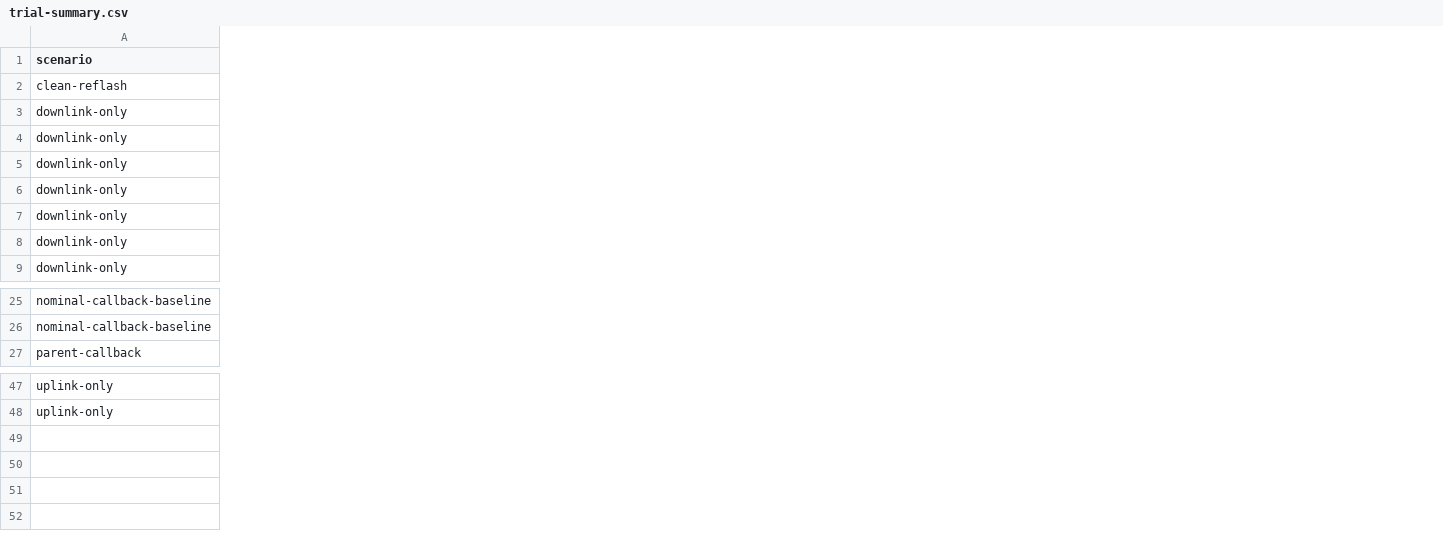
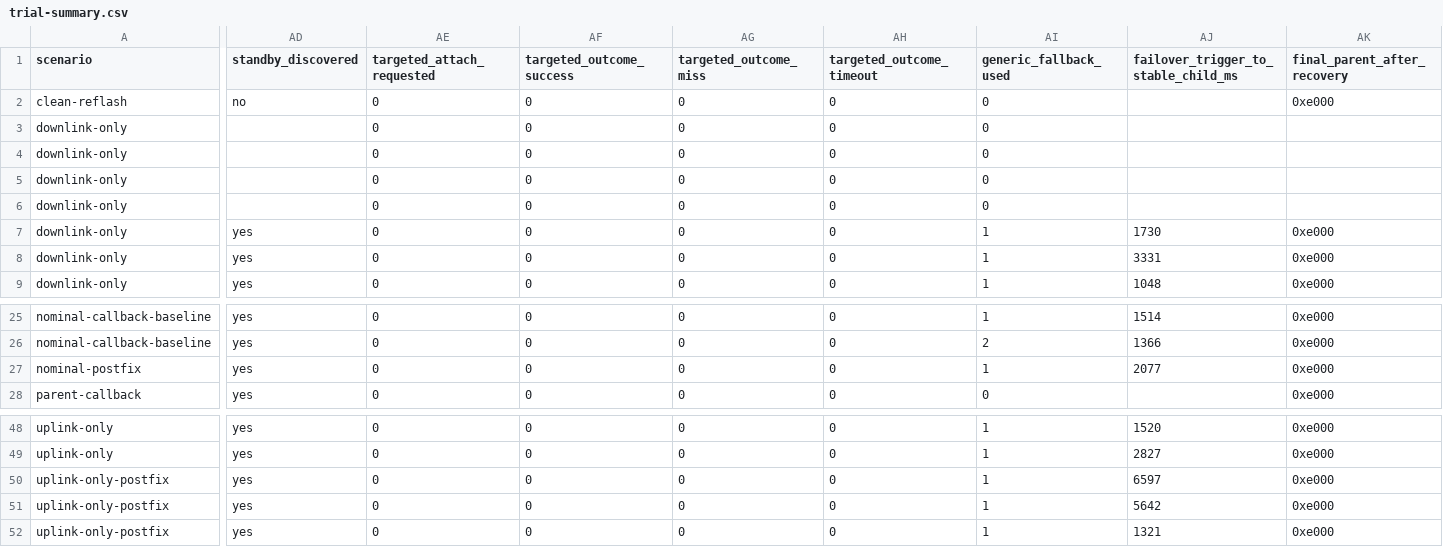
Before and after one commit to EwoutsAgents/ESPHome-biparental-ED, a CSV file: artifacts/milestone-8/generated/trial-summary.csv, drawn as a sheet; only a part is shown, gaps mark what is left out; rows hold the shown columns only; the diff covers the shown part only; the diff names each change by its address in the sheet, - before the commit and + after, or states it on an @@ line.

Commit message:
Add Milestone 8 Scenario C active-parent ramp-down workflow

```diff
--- a/artifacts/milestone-8/generated/trial-summary.csv
+++ b/artifacts/milestone-8/generated/trial-summary.csv
+column AD (standby_discovered), rows 2-9: no |  |  |  |  | yes | yes | yes; rows 25-26: yes | yes; row 28: yes; rows 48-49: yes | yes
+column AE (targeted_attach_requested), rows 2-9: all 0; rows 25-26: 0 | 0; row 28: 0; rows 48-49: 0 | 0
+column AF (targeted_outcome_success), rows 2-9: all 0; rows 25-26: 0 | 0; row 28: 0; rows 48-49: 0 | 0
+column AG (targeted_outcome_miss), rows 2-9: all 0; rows 25-26: 0 | 0; row 28: 0; rows 48-49: 0 | 0
+column AH (targeted_outcome_timeout), rows 2-9: all 0; rows 25-26: 0 | 0; row 28: 0; rows 48-49: 0 | 0
+column AI (generic_fallback_used), rows 2-9: 0 | 0 | 0 | 0 | 0 | 1 | 1 | 1; rows 25-26: 1 | 2; row 28: 0; rows 48-49: 1 | 1
+column AJ, rows 1-9: failover_trigger_to_stable_child_ms |  |  |  |  |  | 1730 | 3331 | 1048; rows 25-26: 1514 | 1366; rows 48-49: 1520 | 2827
+column AK (final_parent_after_recovery), rows 2-9: 0xe000 |  |  |  |  | 0xe000 | 0xe000 | 0xe000; rows 25-26: 0xe000 | 0xe000; row 28: 0xe000; rows 48-49: 0xe000 | 0xe000
+row 27: nominal-postfix | yes | 0 | 0 | 0 | 0 | 1 | 2077 | 0xe000
+row 50: uplink-only-postfix | yes | 0 | 0 | 0 | 0 | 1 | 6597 | 0xe000
+row 51: uplink-only-postfix | yes | 0 | 0 | 0 | 0 | 1 | 5642 | 0xe000
+row 52: uplink-only-postfix | yes | 0 | 0 | 0 | 0 | 1 | 1321 | 0xe000
```
Also changed, not shown: 4 added columns elsewhere in this file, 9 other files.
